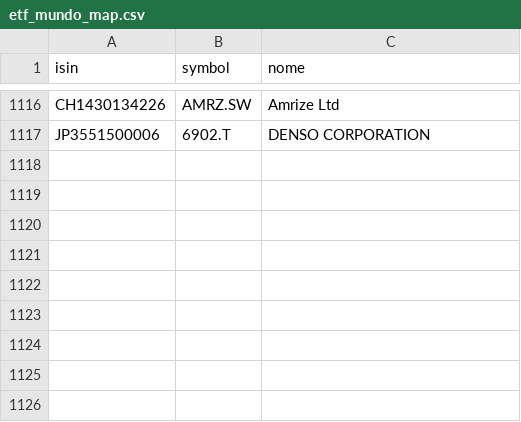
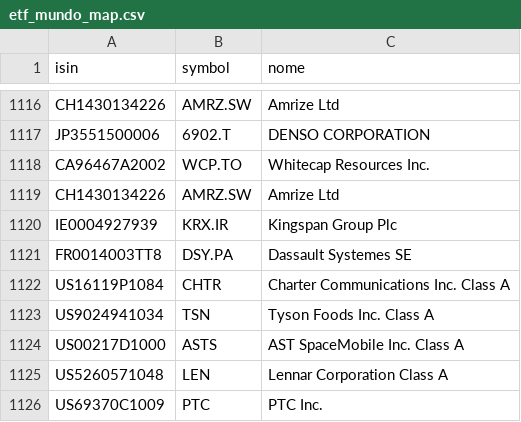
Before and after one commit to barrowsbr/Meus-investimentos-dev, a CSV file: etf_mundo_map.csv, drawn as a sheet; only a part is shown, gaps mark what is left out.

```diff
--- a/etf_mundo_map.csv
+++ b/etf_mundo_map.csv
@@ -1117 +1117,10 @@ CH1430134226,AMRZ.SW,Amrize Ltd
 JP3551500006,6902.T,DENSO CORPORATION
+CA96467A2002,WCP.TO,Whitecap Resources Inc.
+CH1430134226,AMRZ.SW,Amrize Ltd
+IE0004927939,KRX.IR,Kingspan Group Plc
+FR0014003TT8,DSY.PA,Dassault Systemes SE
+US16119P1084,CHTR,Charter Communications Inc. Class A
+US9024941034,TSN,Tyson Foods Inc. Class A
+US00217D1000,ASTS,AST SpaceMobile Inc. Class A
+US5260571048,LEN,Lennar Corporation Class A
+US69370C1009,PTC,PTC Inc.
```
Also changed, not shown: db_cotacoes.csv, fipe_historico.csv, 5 other files.
